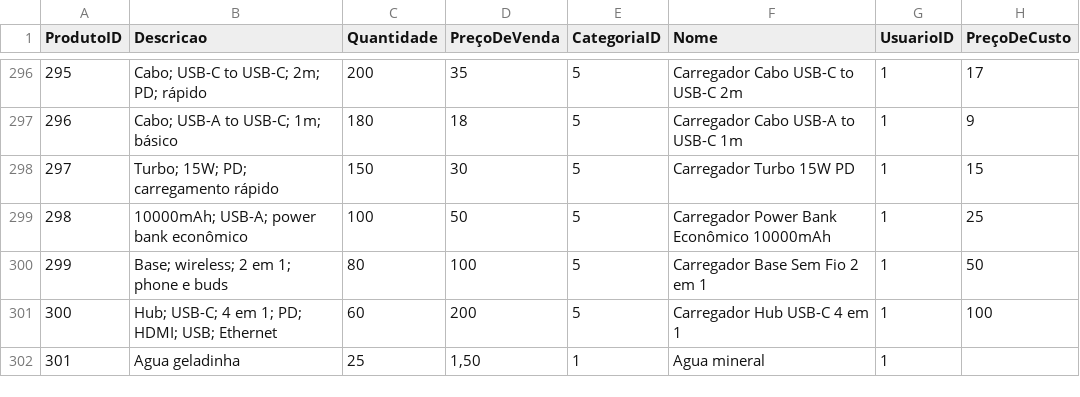
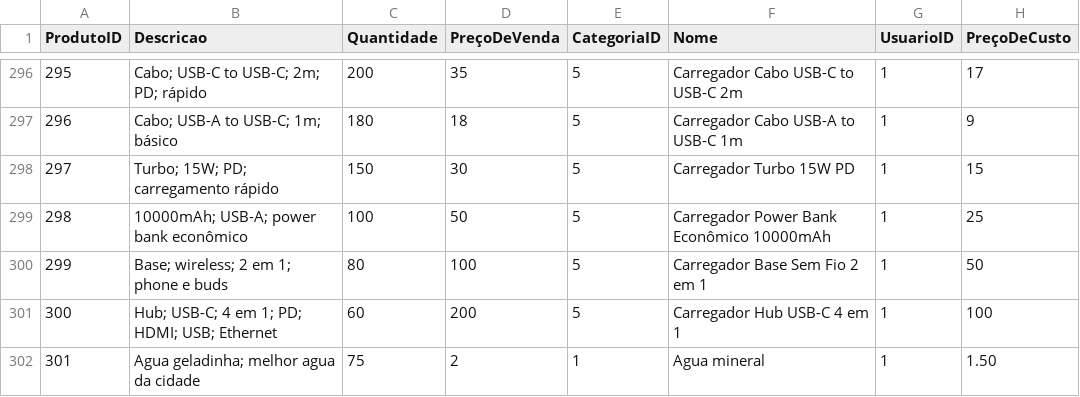
Before and after one commit to yan-dhsk/Sistema-De-Gestao-CSV, a CSV file: listaProdutos.csv, drawn as a sheet; only a part is shown, gaps mark what is left out.

```diff
--- a/listaProdutos.csv
+++ b/listaProdutos.csv
@@ -301,2 +301,2 @@ ProdutoID,Descricao,Quantidade,PreçoDeVenda,CategoriaID,Nome,UsuarioID,PreçoDe
 300,Hub; USB-C; 4 em 1; PD; HDMI; USB; Ethernet,60,200,5,Carregador Hub USB-C 4 em 1,1,100
-301,Agua geladinha,25,"1,50",1,Agua mineral,1
+301,Agua geladinha;  melhor agua da cidade,75,2,1,Agua mineral,1,1.50
```
Also changed, not shown: 5 other files.
